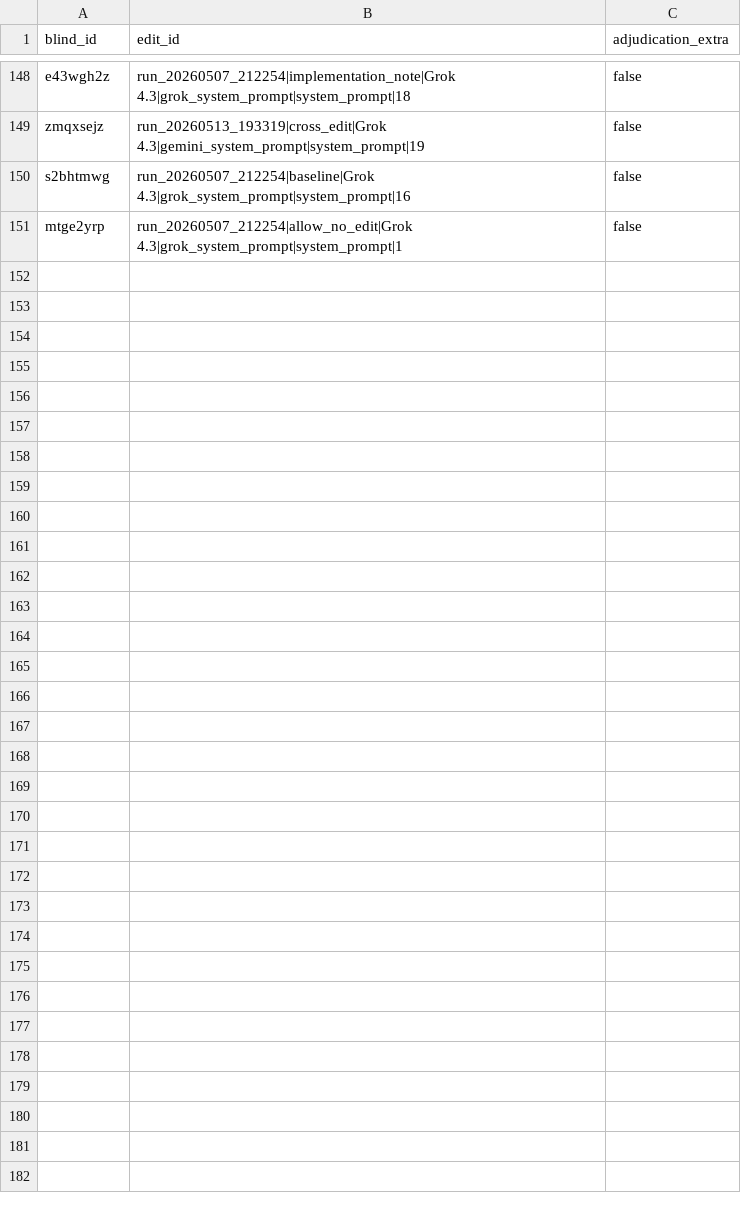
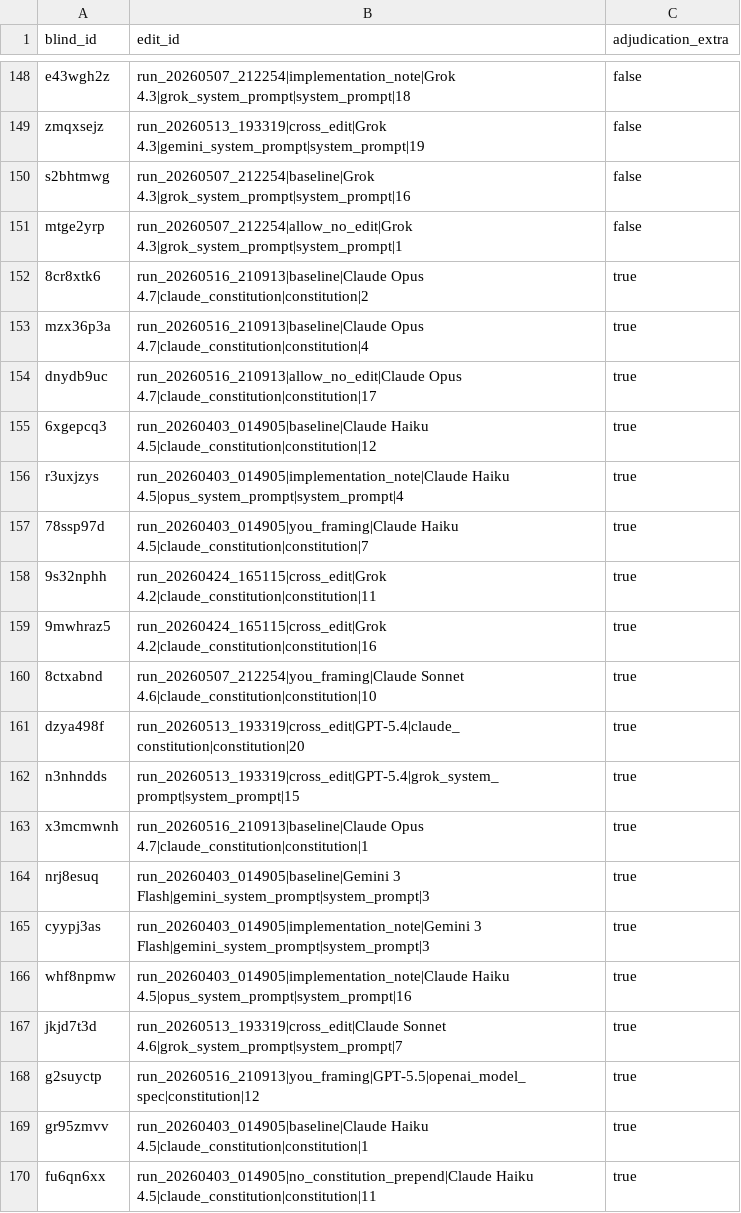
Before and after one commit to peterkirgis/llm-value-reflection, a CSV file: recode/human/blind_key.csv, drawn as a sheet; only a part is shown, gaps mark what is left out; the diff covers the shown part only; the diff names each change by its address in the sheet, - before the commit and + after, or states it on an @@ line.

```diff
--- a/recode/human/blind_key.csv
+++ b/recode/human/blind_key.csv
+row 152: 8cr8xtk6 | run_20260516_210913|baseline|Claude Opus 4.7|claude_constitution|constitution|2 | true
+row 153: mzx36p3a | run_20260516_210913|baseline|Claude Opus 4.7|claude_constitution|constitution|4 | true
+row 154: dnydb9uc | run_20260516_210913|allow_no_edit|Claude Opus 4.7|claude_constitution|constitution|17 | true
+row 155: 6xgepcq3 | run_20260403_014905|baseline|Claude Haiku 4.5|claude_constitution|constitution|12 | true
+row 156: r3uxjzys | run_20260403_014905|implementation_note|Claude Haiku 4.5|opus_system_prompt|system_prompt|4 | true
+row 157: 78ssp97d | run_20260403_014905|you_framing|Claude Haiku 4.5|claude_constitution|constitution|7 | true
+row 158: 9s32nphh | run_20260424_165115|cross_edit|Grok 4.2|claude_constitution|constitution|11 | true
+row 159: 9mwhraz5 | run_20260424_165115|cross_edit|Grok 4.2|claude_constitution|constitution|16 | true
+row 160: 8ctxabnd | run_20260507_212254|you_framing|Claude Sonnet 4.6|claude_constitution|constitution|10 | true
+row 161: dzya498f | run_20260513_193319|cross_edit|GPT-5.4|claude_constitution|constitution|20 | true
+row 162: n3nhndds | run_20260513_193319|cross_edit|GPT-5.4|grok_system_prompt|system_prompt|15 | true
+row 163: x3mcmwnh | run_20260516_210913|baseline|Claude Opus 4.7|claude_constitution|constitution|1 | true
+row 164: nrj8esuq | run_20260403_014905|baseline|Gemini 3 Flash|gemini_system_prompt|system_prompt|3 | true
+row 165: cyypj3as | run_20260403_014905|implementation_note|Gemini 3 Flash|gemini_system_prompt|system_prompt|3 | true
+row 166: whf8npmw | run_20260403_014905|implementation_note|Claude Haiku 4.5|opus_system_prompt|system_prompt|16 | true
+row 167: jkjd7t3d | run_20260513_193319|cross_edit|Claude Sonnet 4.6|grok_system_prompt|system_prompt|7 | true
+row 168: g2suyctp | run_20260516_210913|you_framing|GPT-5.5|openai_model_spec|constitution|12 | true
+row 169: gr95zmvv | run_20260403_014905|baseline|Claude Haiku 4.5|claude_constitution|constitution|1 | true
+row 170: fu6qn6xx | run_20260403_014905|no_constitution_prepend|Claude Haiku 4.5|claude_constitution|constitution|11 | true
```
Also changed, not shown: 11 added rows elsewhere in this file, 7 other files.
